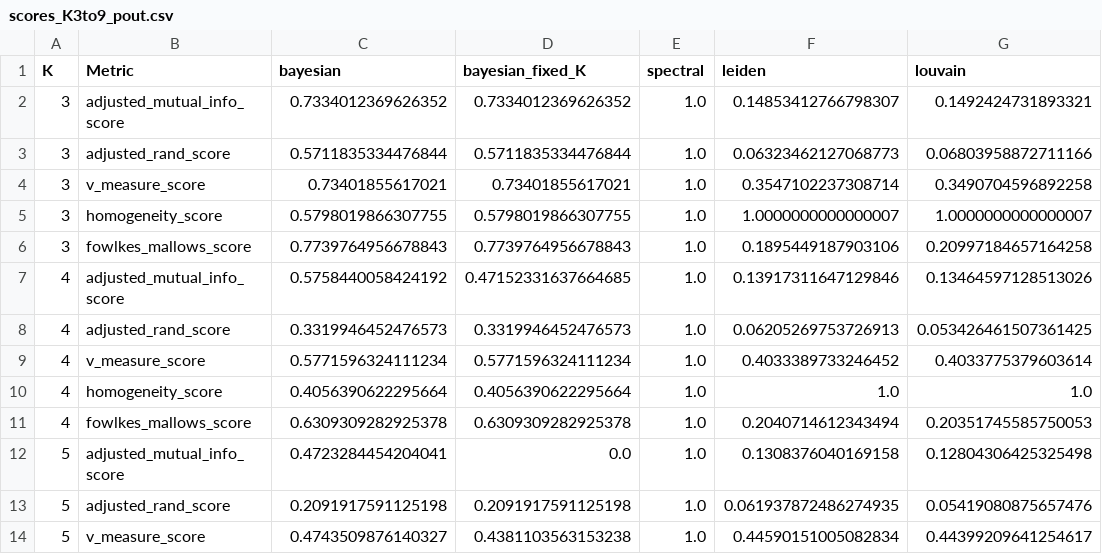
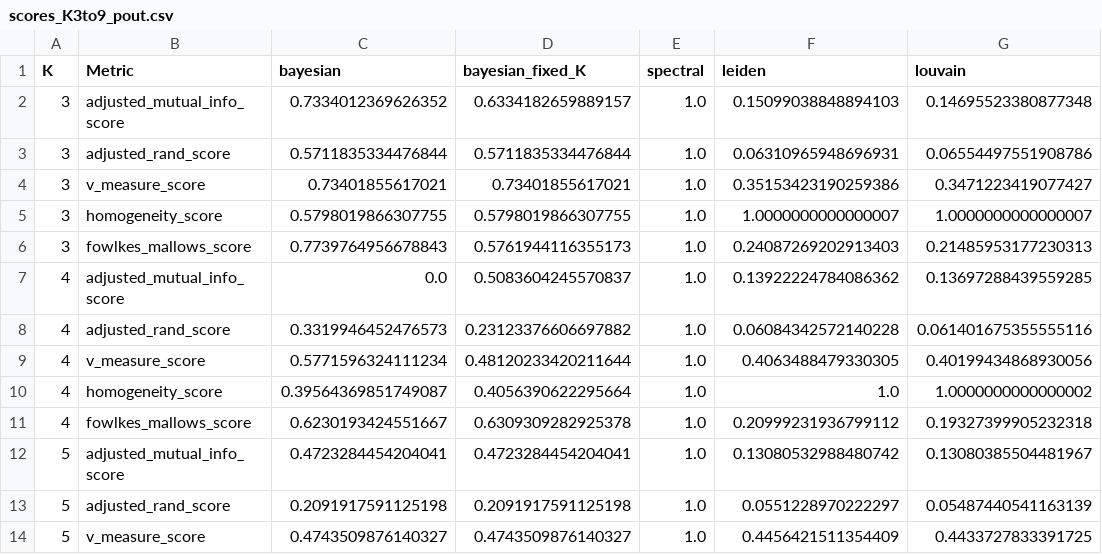
Before and after one commit to salyaa/semester_project, a CSV file: evaluations/scores_K3to9_pout.csv, drawn as a sheet; only a part is shown; the diff covers the shown part only.

```diff
--- a/evaluations/scores_K3to9_pout.csv
+++ b/evaluations/scores_K3to9_pout.csv
@@ -1,14 +1,14 @@
 K,Metric,bayesian,bayesian_fixed_K,spectral,leiden,louvain
-3,adjusted_mutual_info_score,0.7334012369626352,0.7334012369626352,1.0,0.14853412766798307,0.1492424731893321
-3,adjusted_rand_score,0.5711835334476844,0.5711835334476844,1.0,0.06323462127068773,0.06803958872711166
-3,v_measure_score,0.73401855617021,0.73401855617021,1.0,0.3547102237308714,0.3490704596892258
+3,adjusted_mutual_info_score,0.7334012369626352,0.6334182659889157,1.0,0.15099038848894103,0.14695523380877348
+3,adjusted_rand_score,0.5711835334476844,0.5711835334476844,1.0,0.06310965948696931,0.06554497551908786
+3,v_measure_score,0.73401855617021,0.73401855617021,1.0,0.35153423190259386,0.3471223419077427
 3,homogeneity_score,0.5798019866307755,0.5798019866307755,1.0,1.0000000000000007,1.0000000000000007
-3,fowlkes_mallows_score,0.7739764956678843,0.7739764956678843,1.0,0.1895449187903106,0.20997184657164258
-4,adjusted_mutual_info_score,0.5758440058424192,0.47152331637664685,1.0,0.13917311647129846,0.13464597128513026
-4,adjusted_rand_score,0.3319946452476573,0.3319946452476573,1.0,0.06205269753726913,0.053426461507361425
-4,v_measure_score,0.5771596324111234,0.5771596324111234,1.0,0.4033389733246452,0.4033775379603614
-4,homogeneity_score,0.4056390622295664,0.4056390622295664,1.0,1.0,1.0
-4,fowlkes_mallows_score,0.6309309282925378,0.6309309282925378,1.0,0.2040714612343494,0.20351745585750053
-5,adjusted_mutual_info_score,0.4723284454204041,0.0,1.0,0.1308376040169158,0.12804306425325498
-5,adjusted_rand_score,0.2091917591125198,0.2091917591125198,1.0,0.061937872486274935,0.05419080875657476
-5,v_measure_score,0.4743509876140327,0.4381103563153238,1.0,0.44590151005082834,0.44399209641254617
+3,fowlkes_mallows_score,0.7739764956678843,0.5761944116355173,1.0,0.24087269202913403,0.21485953177230313
+4,adjusted_mutual_info_score,0.0,0.5083604245570837,1.0,0.13922224784086362,0.13697288439559285
+4,adjusted_rand_score,0.3319946452476573,0.23123376606697882,1.0,0.06084342572140228,0.061401675355555116
+4,v_measure_score,0.5771596324111234,0.48120233420211644,1.0,0.4063488479330305,0.40199434868930056
+4,homogeneity_score,0.39564369851749087,0.4056390622295664,1.0,1.0,1.0000000000000002
+4,fowlkes_mallows_score,0.6230193424551667,0.6309309282925378,1.0,0.20999231936799112,0.19327399905232318
+5,adjusted_mutual_info_score,0.4723284454204041,0.4723284454204041,1.0,0.13080532988480742,0.13080385504481967
+5,adjusted_rand_score,0.2091917591125198,0.2091917591125198,1.0,0.0551228970222297,0.05487440541163139
+5,v_measure_score,0.4743509876140327,0.4743509876140327,1.0,0.4456421511354409,0.4433727833391725
```
Also changed, not shown: 7 added rows, 7 removed rows and 36 edited cells elsewhere in this file, evaluations/scores_K3to20_pout.csv, evaluations/scores_K5_n10_pout.csv, 5 other files.
